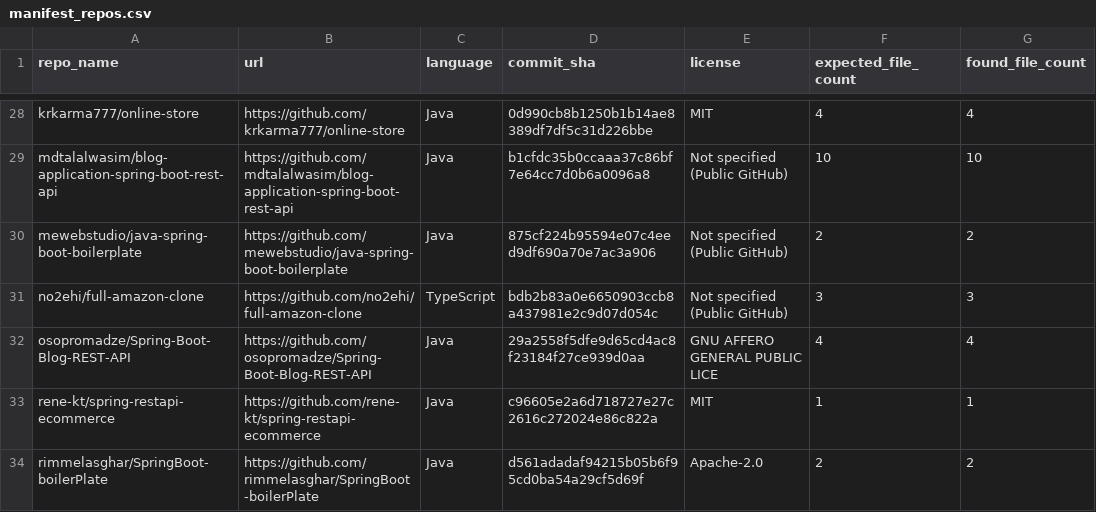
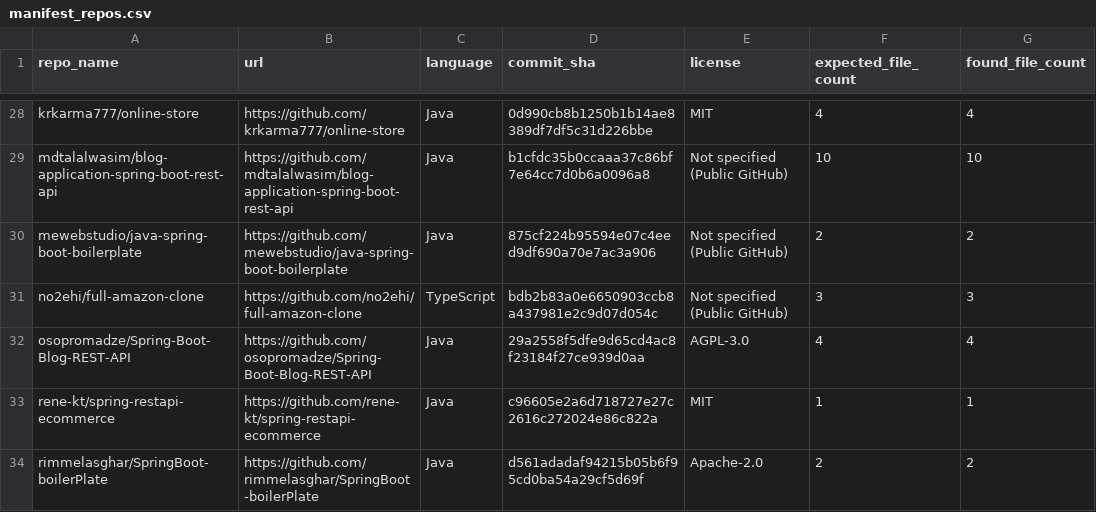
Before and after one commit to phamhuy273/ast-rag-replication-package, a CSV file: dataset/manifest_repos.csv, drawn as a sheet; only a part is shown, gaps mark what is left out; the diff names each change by its address in the sheet, - before the commit and + after, or states it on an @@ line.

```diff
--- a/dataset/manifest_repos.csv
+++ b/dataset/manifest_repos.csv
-E32 (license): GNU AFFERO GENERAL PUBLIC LICE
+E32 (license): AGPL-3.0
```
Also changed, not shown: dataset/benchmark_results/per_query_evaluation.csv, dataset/benchmark_results/ragas_evaluation_summary.csv, 32 other files.
